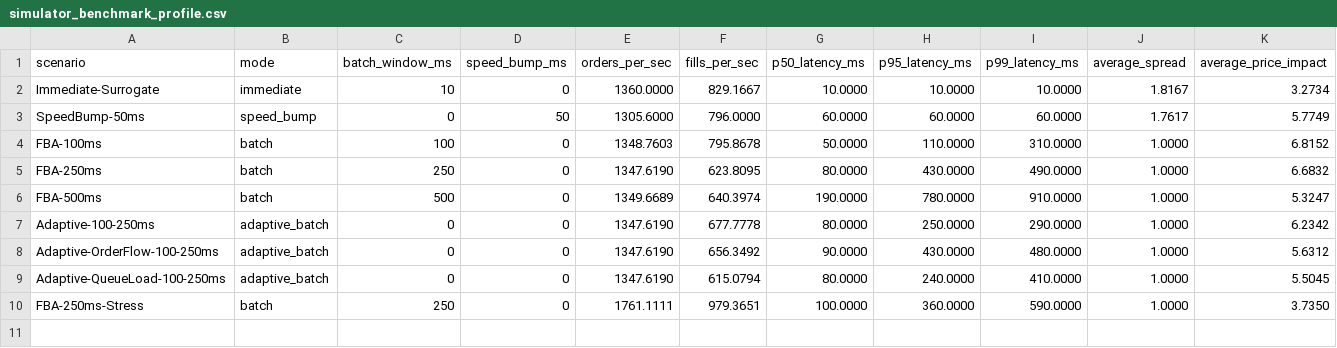
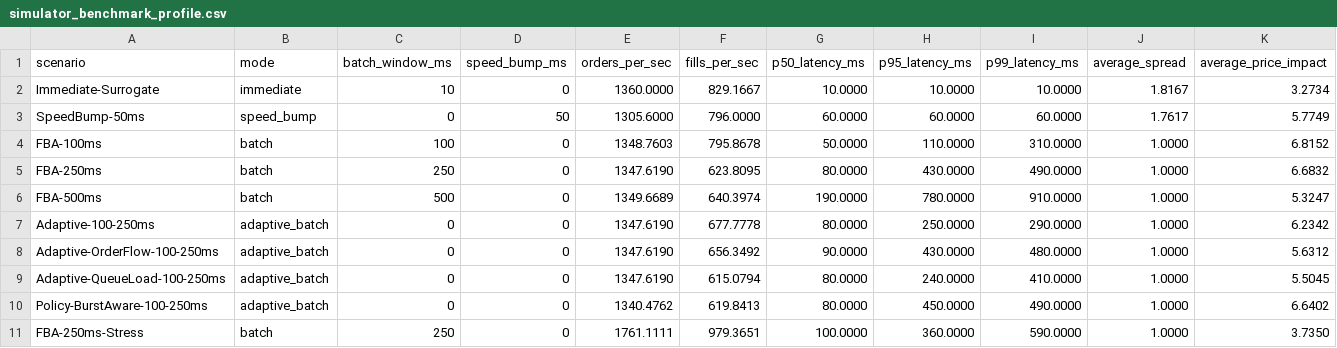
Before and after one commit to BigMmoney/fund, a CSV file: docs/benchmarks/simulator_benchmark_profile.csv, drawn as a sheet; only a part is shown; rows hold the shown columns only; the diff names each change by its address in the sheet, - before the commit and + after, or states it on an @@ line.

```diff
--- a/docs/benchmarks/simulator_benchmark_profile.csv
+++ b/docs/benchmarks/simulator_benchmark_profile.csv
+row 10: Policy-BurstAware-100-250ms | adaptive_batch | 0 | 0 | 1340.4762 | 619.8413 | 80.0000 | 450.0000 | 490.0000 | 1.0000 | 6.6402
```
Also changed, not shown: docs/benchmarks/simulator_multiseed_profile.csv, 16 other files.
